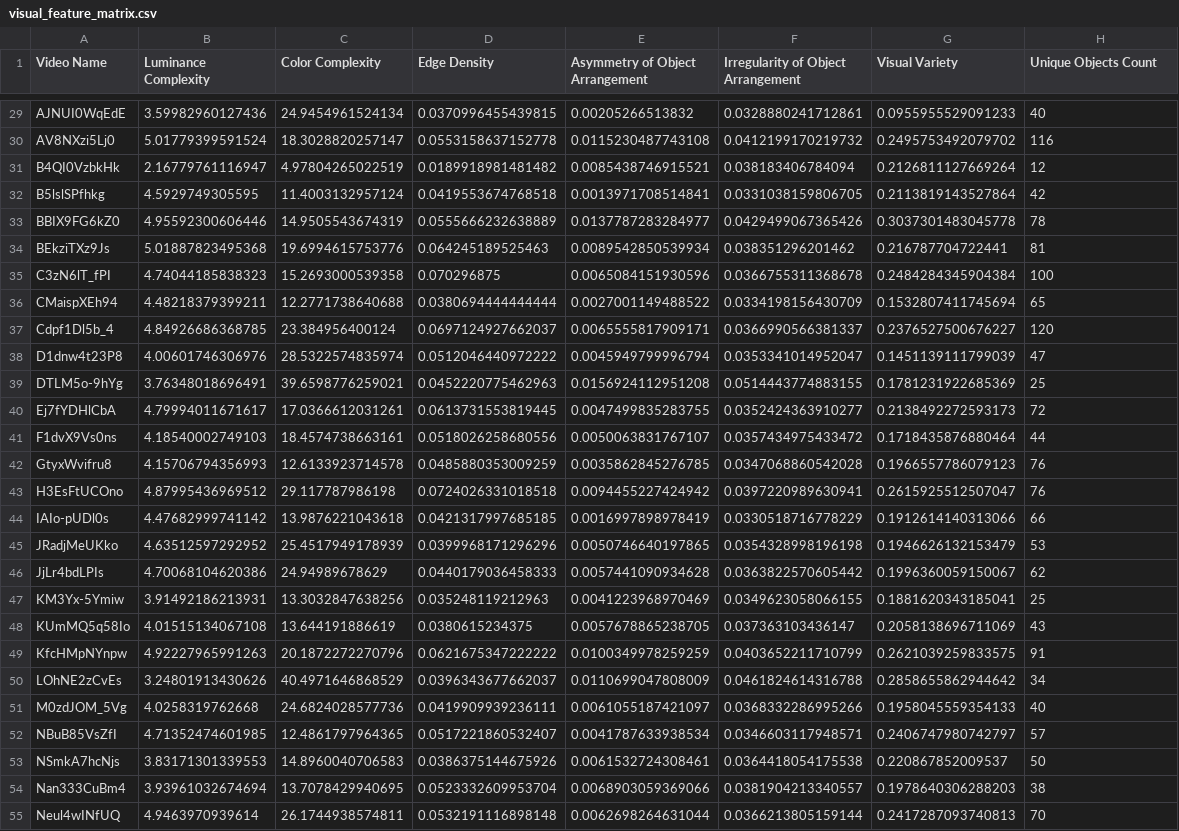
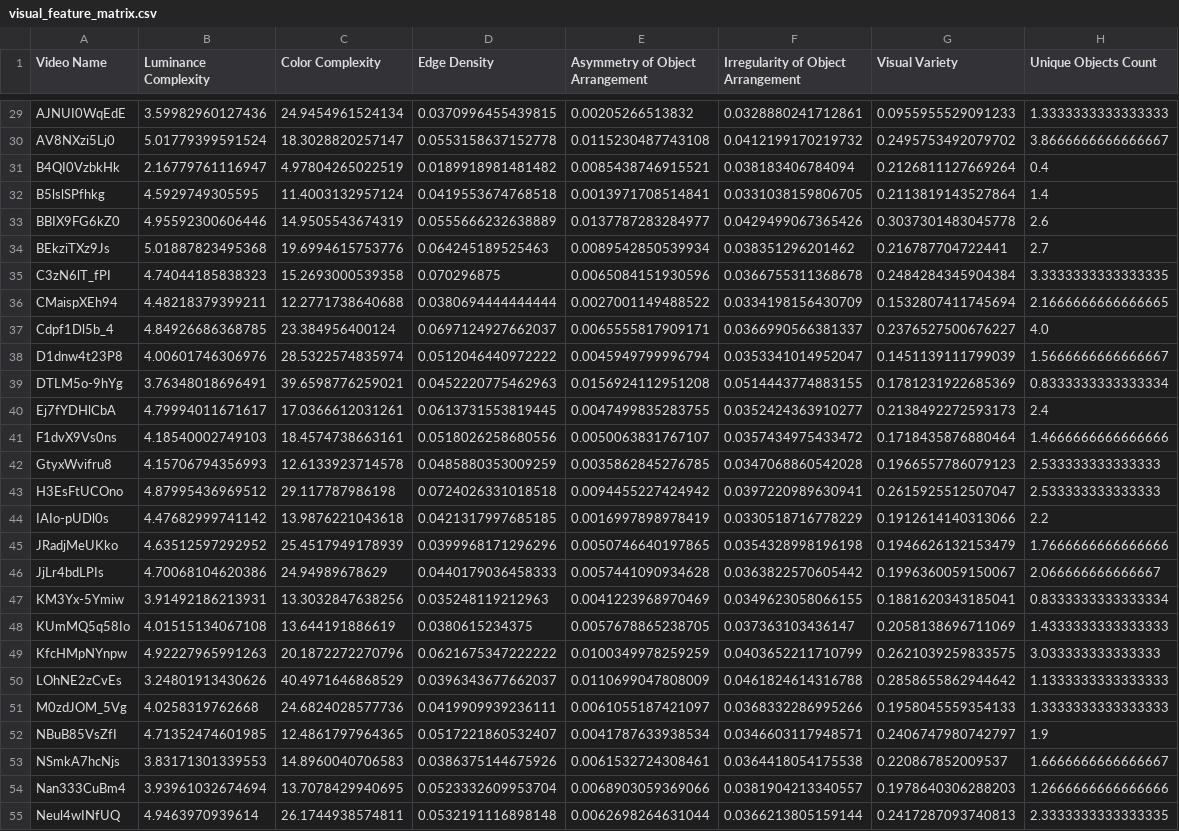
Before and after one commit to RoelofBlommaert/Thesis-2024, a CSV file: Data/visual_feature_matrix.csv, drawn as a sheet; only a part is shown, gaps mark what is left out; the diff covers the shown part only; the diff names each change by its address in the sheet, - before the commit and + after, or states it on an @@ line.

Commit message:
Cleaned up repo, devide objects /frames

```diff
--- a/Data/visual_feature_matrix.csv
+++ b/Data/visual_feature_matrix.csv
-H29 (Unique Objects Count): 40
+H29 (Unique Objects Count): 1.3333333333333333
-H30 (Unique Objects Count): 116
+H30 (Unique Objects Count): 3.8666666666666667
-H31 (Unique Objects Count): 12
+H31 (Unique Objects Count): 0.4
-H32 (Unique Objects Count): 42
+H32 (Unique Objects Count): 1.4
-H33 (Unique Objects Count): 78
+H33 (Unique Objects Count): 2.6
-H34 (Unique Objects Count): 81
+H34 (Unique Objects Count): 2.7
-H35 (Unique Objects Count): 100
+H35 (Unique Objects Count): 3.3333333333333335
-H36 (Unique Objects Count): 65
+H36 (Unique Objects Count): 2.1666666666666665
-H37 (Unique Objects Count): 120
+H37 (Unique Objects Count): 4.0
-H38 (Unique Objects Count): 47
+H38 (Unique Objects Count): 1.5666666666666667
-H39 (Unique Objects Count): 25
+H39 (Unique Objects Count): 0.8333333333333334
-H40 (Unique Objects Count): 72
+H40 (Unique Objects Count): 2.4
-H41 (Unique Objects Count): 44
+H41 (Unique Objects Count): 1.4666666666666666
-H42:H43 (Unique Objects Count): 76
+H42:H43 (Unique Objects Count): 2.533333333333333
-H44 (Unique Objects Count): 66
+H44 (Unique Objects Count): 2.2
-H45 (Unique Objects Count): 53
+H45 (Unique Objects Count): 1.7666666666666666
-H46 (Unique Objects Count): 62
+H46 (Unique Objects Count): 2.066666666666667
-H47 (Unique Objects Count): 25
+H47 (Unique Objects Count): 0.8333333333333334
-H48 (Unique Objects Count): 43
+H48 (Unique Objects Count): 1.4333333333333333
-H49 (Unique Objects Count): 91
+H49 (Unique Objects Count): 3.033333333333333
-H50 (Unique Objects Count): 34
+H50 (Unique Objects Count): 1.1333333333333333
-H51 (Unique Objects Count): 40
+H51 (Unique Objects Count): 1.3333333333333333
-H52 (Unique Objects Count): 57
+H52 (Unique Objects Count): 1.9
-H53 (Unique Objects Count): 50
+H53 (Unique Objects Count): 1.6666666666666667
-H54 (Unique Objects Count): 38
+H54 (Unique Objects Count): 1.2666666666666666
-H55 (Unique Objects Count): 70
+H55 (Unique Objects Count): 2.3333333333333335
```
Also changed, not shown: 105 edited cells elsewhere in this file, 4 other files.
